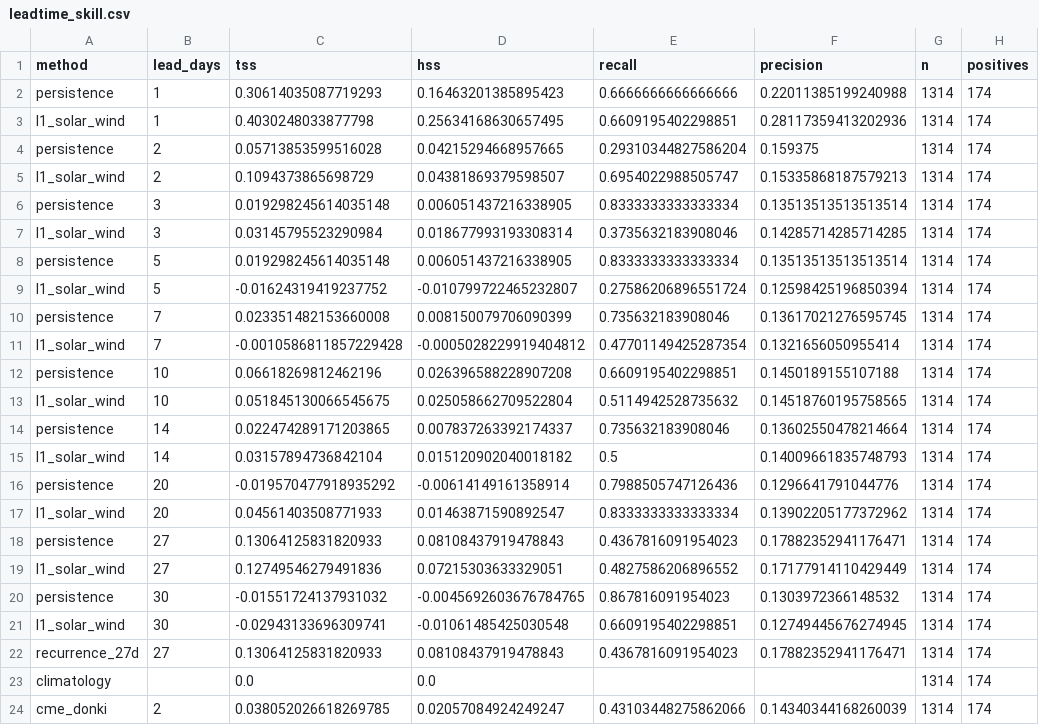
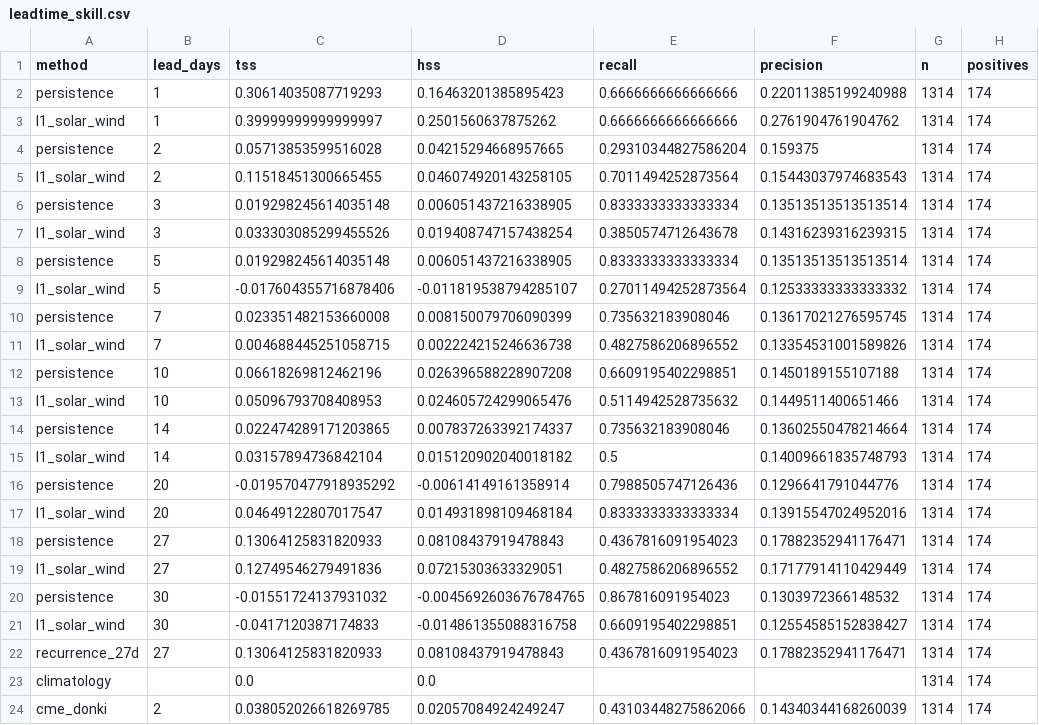
Before and after one commit to jonahgigi534-wq/RenderNewRepoForSolarFlare, a CSV file: solarflare/experiments/results/leadtime_skill.csv, drawn as a sheet.

```diff
--- a/solarflare/experiments/results/leadtime_skill.csv
+++ b/solarflare/experiments/results/leadtime_skill.csv
@@ -2,13 +2,13 @@ method,lead_days,tss,hss,recall,precision,n,positives
 persistence,1,0.30614035087719293,0.16463201385895423,0.6666666666666666,0.22011385199240988,1314,174
-l1_solar_wind,1,0.4030248033877798,0.25634168630657495,0.6609195402298851,0.28117359413202936,1314,174
+l1_solar_wind,1,0.39999999999999997,0.2501560637875262,0.6666666666666666,0.2761904761904762,1314,174
 persistence,2,0.05713853599516028,0.04215294668957665,0.29310344827586204,0.159375,1314,174
-l1_solar_wind,2,0.1094373865698729,0.04381869379598507,0.6954022988505747,0.15335868187579213,1314,174
+l1_solar_wind,2,0.11518451300665455,0.046074920143258105,0.7011494252873564,0.15443037974683543,1314,174
 persistence,3,0.019298245614035148,0.006051437216338905,0.8333333333333334,0.13513513513513514,1314,174
-l1_solar_wind,3,0.03145795523290984,0.018677993193308314,0.3735632183908046,0.14285714285714285,1314,174
+l1_solar_wind,3,0.033303085299455526,0.019408747157438254,0.3850574712643678,0.14316239316239315,1314,174
 persistence,5,0.019298245614035148,0.006051437216338905,0.8333333333333334,0.13513513513513514,1314,174
-l1_solar_wind,5,-0.01624319419237752,-0.010799722465232807,0.27586206896551724,0.12598425196850394,1314,174
+l1_solar_wind,5,-0.017604355716878406,-0.011819538794285107,0.27011494252873564,0.12533333333333332,1314,174
 persistence,7,0.023351482153660008,0.008150079706090399,0.735632183908046,0.13617021276595745,1314,174
-l1_solar_wind,7,-0.0010586811857229428,-0.0005028229919404812,0.47701149425287354,0.1321656050955414,1314,174
+l1_solar_wind,7,0.004688445251058715,0.002224215246636738,0.4827586206896552,0.13354531001589826,1314,174
 persistence,10,0.06618269812462196,0.026396588228907208,0.6609195402298851,0.1450189155107188,1314,174
-l1_solar_wind,10,0.051845130066545675,0.025058662709522804,0.5114942528735632,0.14518760195758565,1314,174
+l1_solar_wind,10,0.05096793708408953,0.024605724299065476,0.5114942528735632,0.1449511400651466,1314,174
 persistence,14,0.022474289171203865,0.007837263392174337,0.735632183908046,0.13602550478214664,1314,174
@@ -16,3 +16,3 @@ l1_solar_wind,14,0.03157894736842104,0.015120902040018182,0.5,0.1400966183574879
 persistence,20,-0.019570477918935292,-0.00614149161358914,0.7988505747126436,0.1296641791044776,1314,174
-l1_solar_wind,20,0.04561403508771933,0.01463871590892547,0.8333333333333334,0.13902205177372962,1314,174
+l1_solar_wind,20,0.04649122807017547,0.014931898109468184,0.8333333333333334,0.13915547024952016,1314,174
 persistence,27,0.13064125831820933,0.08108437919478843,0.4367816091954023,0.17882352941176471,1314,174
@@ -20,3 +20,3 @@ l1_solar_wind,27,0.12749546279491836,0.07215303633329051,0.4827586206896552,0.17
 persistence,30,-0.01551724137931032,-0.0045692603676784765,0.867816091954023,0.1303972366148532,1314,174
-l1_solar_wind,30,-0.02943133696309741,-0.01061485425030548,0.6609195402298851,0.12749445676274945,1314,174
+l1_solar_wind,30,-0.0417120387174833,-0.014861355088316758,0.6609195402298851,0.12554585152838427,1314,174
 recurrence_27d,27,0.13064125831820933,0.08108437919478843,0.4367816091954023,0.17882352941176471,1314,174
```
Also changed, not shown: prediction_history.csv, 23 other files.
